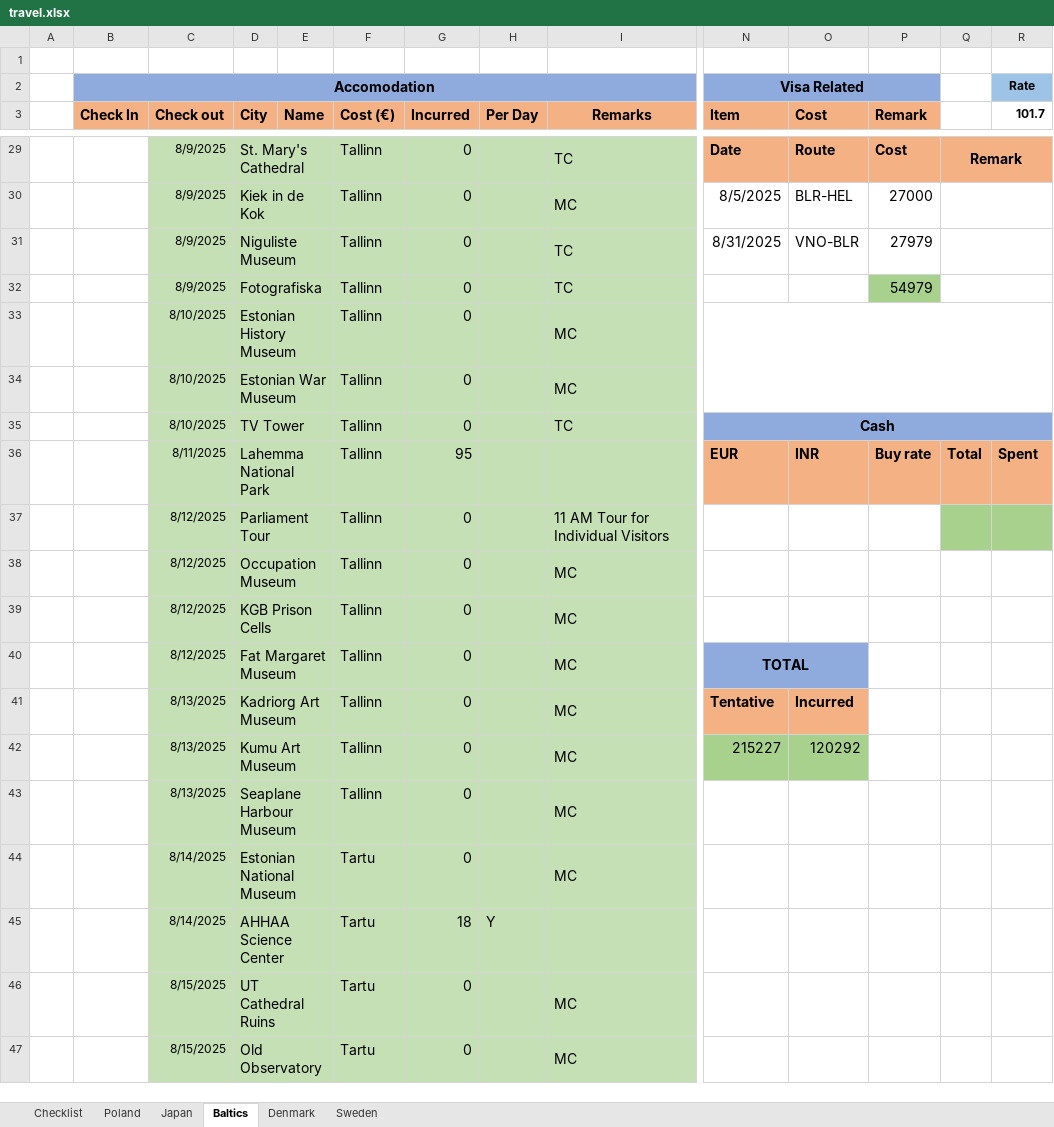
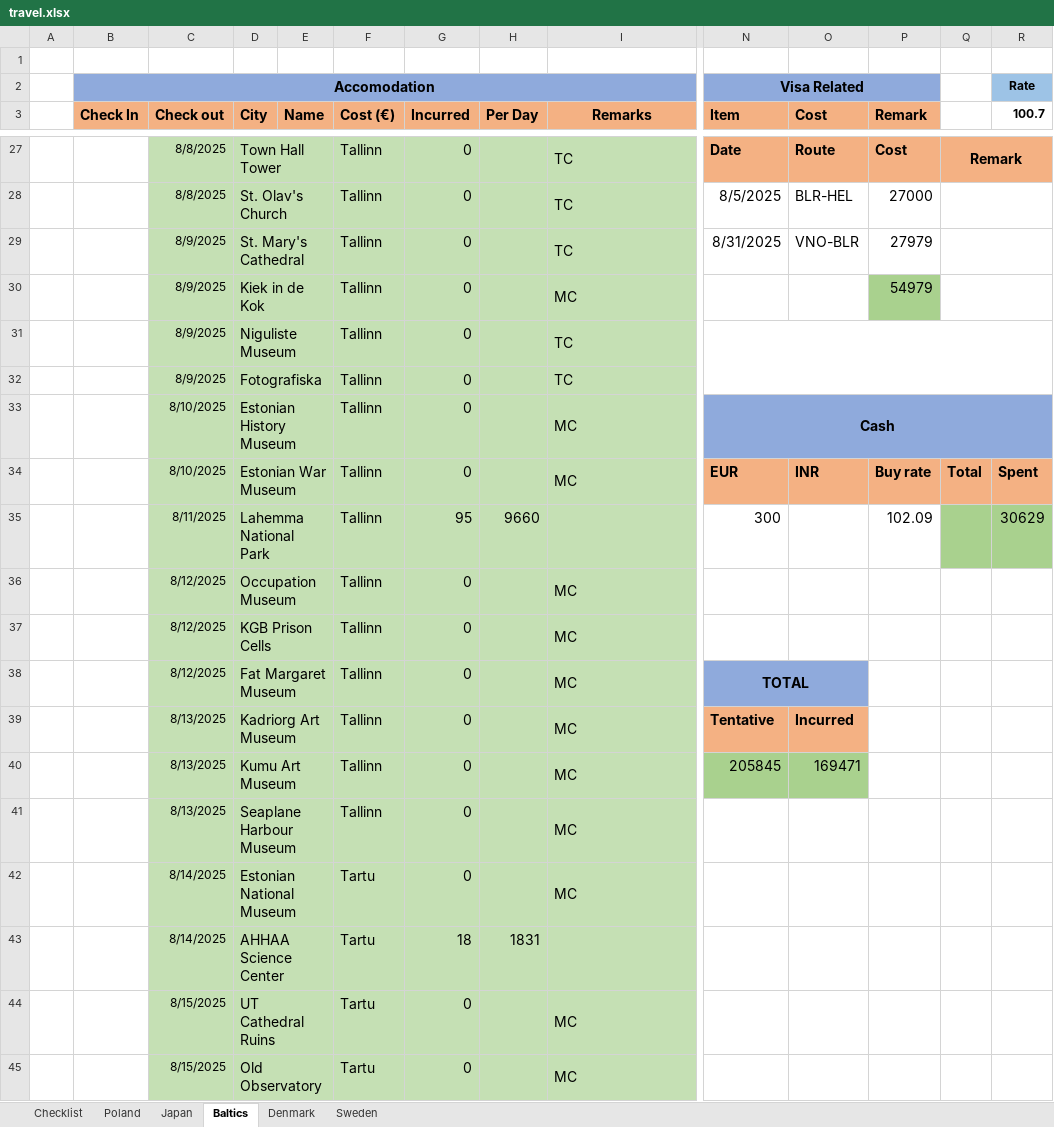
Before and after one commit to rk1165/rk1165.github.io, an Excel workbook: content/notes/travel/travel.xlsx, sheet Baltics, drawn as a sheet; only a part is shown, gaps mark what is left out; values as stored, in another font and other column widths than the file's, no borders; removed rows and columns are numbered as before the commit, all else as after; rows hold the shown columns only; the diff covers the shown part only; the diff names each change by its address in the sheet, - before the commit and + after, or states it on an @@ line.

```diff
--- a/content/notes/travel/travel.xlsx (sheet Baltics)
+++ b/content/notes/travel/travel.xlsx (sheet Baltics)
-R3: 101.7
+R3: 100.7
-C27:C28 (Check out): 8/9/2025
+C27:C28 (Check out): 8/8/2025
-D27 (City): St. Mary's Cathedral
+D27 (City): Town Hall Tower
-D28 (City): Kiek in de Kok
+D28 (City): St. Olav's Church
-I28 (Remarks): MC
+I28 (Remarks): TC
-D29 (City): Niguliste Museum
+D29 (City): St. Mary's Cathedral
+row 30:  |  | 8/9/2025 | Kiek in de Kok |  | Tallinn | 0 |  | MC |  |  | 54979
+row 31:  |  | 8/9/2025 | Niguliste Museum |  | Tallinn | 0 |  | TC
-P32 (Remark): 54979
+P32 (Remark): (empty)
-P32 fill: #A9D18E
+P32 fill: none
-Q32:R32 merged
-N33 (Item): (empty)
+N33 (Item): Cash
-N33:R33 fill: none
+N33:R33 fill: #8FAADC
-row 34:  |  | 8/10/2025 | Estonian War Museum |  | Tallinn | 0 |  | MC
-row 35:  |  | 8/10/2025 | TV Tower |  | Tallinn | 0 |  | TC | Cash
-C34 (Check out): 8/11/2025
+C34 (Check out): 8/10/2025
-D34 (City): Lahemma National Park
+D34 (City): Estonian War Museum
-G34 (Incurred): 95
+G34 (Incurred): 0
-I34 (Remarks): (empty)
+I34 (Remarks): MC
-row 37:  |  | 8/12/2025 | Parliament Tour |  | Tallinn | 0 |  | 11 AM Tour for Individual Visitors
+row 35:  |  | 8/11/2025 | Lahemma National Park |  | Tallinn | 95 | 9660 |  | 300 |  | 102.09 |  | 30629
-N40 (Item): 215227
+N40 (Item): 205845
-O40 (Cost): 120292
+O40 (Cost): 169471
-H43 (Per Day): Y
+H43 (Per Day): 1831
```
Also changed, not shown: 9 added rows, 18 removed rows, 49 edited cells and merged cells elsewhere in this sheet, 5 other files.
